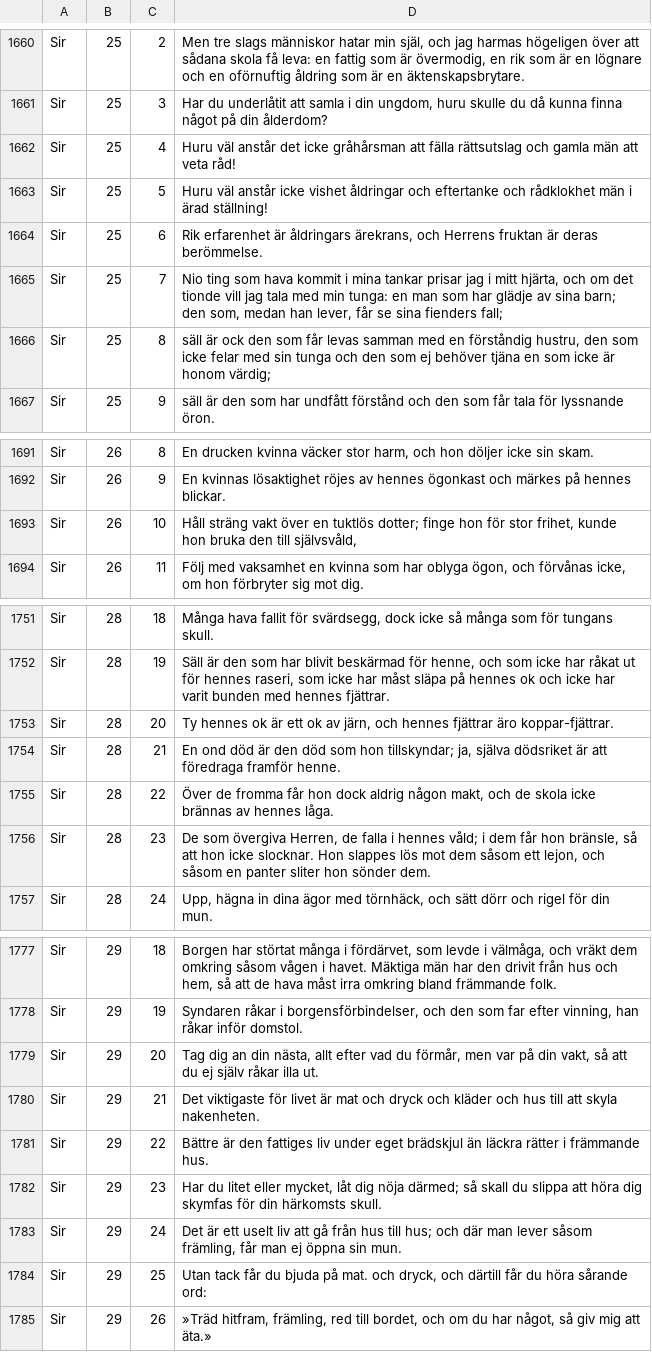
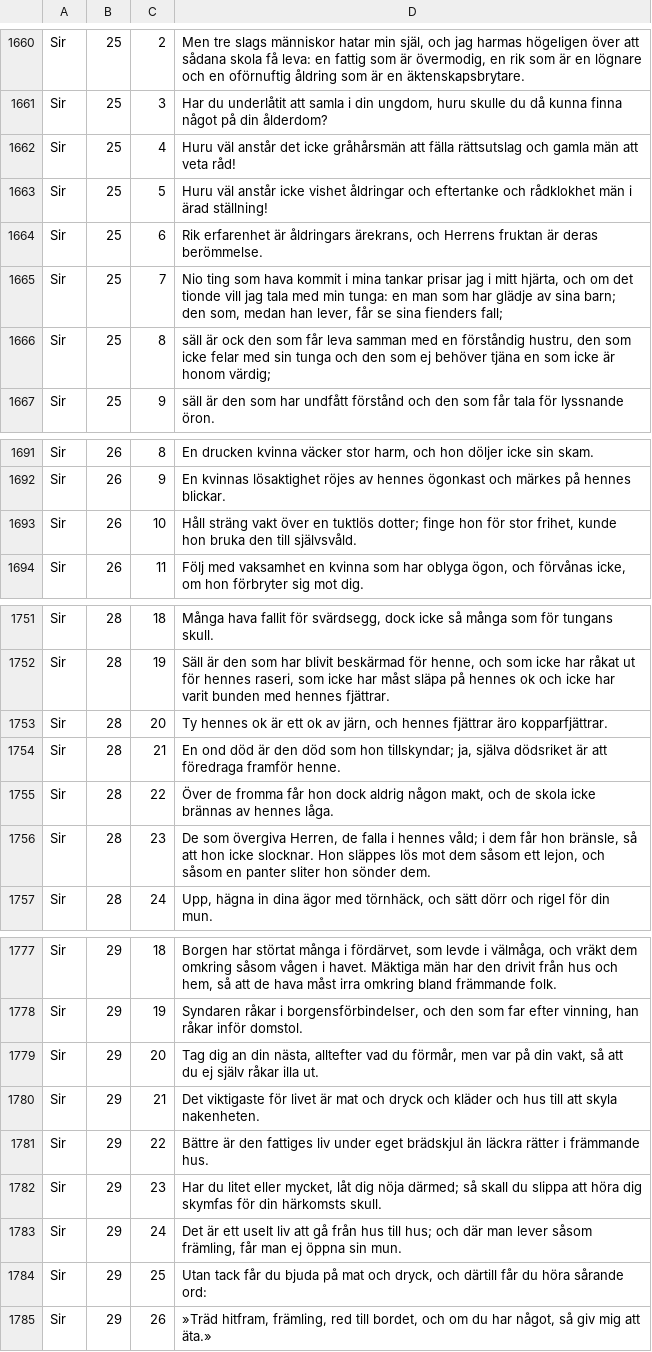
Before and after one commit to jsjoberg/perikop, a TSV file: resources/corpus/input/sv1921-apokryfer.tsv, drawn as a sheet; only a part is shown, gaps mark what is left out; the diff covers the shown part only.

```diff
--- a/resources/corpus/input/sv1921-apokryfer.tsv
+++ b/resources/corpus/input/sv1921-apokryfer.tsv
@@ -1661,3 +1661,3 @@ Sir	25	2	Men tre slags människor hatar min själ, och jag harmas högeligen öv
 Sir	25	3	Har du underlåtit att samla i din ungdom, huru skulle du då kunna finna något på din ålderdom?
-Sir	25	4	Huru väl anstår det icke gråhårsman att fälla rättsutslag och gamla män att veta råd!
+Sir	25	4	Huru väl anstår det icke gråhårsmän att fälla rättsutslag och gamla män att veta råd!
 Sir	25	5	Huru väl anstår icke vishet åldringar och eftertanke och rådklokhet män i ärad ställning!
@@ -1665,3 +1665,3 @@ Sir	25	6	Rik erfarenhet är åldringars ärekrans, och Herrens fruktan är deras
 Sir	25	7	Nio ting som hava kommit i mina tankar prisar jag i mitt hjärta, och om det tionde vill jag tala med min tunga: en man som har glädje av sina barn; den som, medan han lever, får se sina fienders fall;
-Sir	25	8	säll är ock den som får levas samman med en förståndig hustru, den som icke felar med sin tunga och den som ej behöver tjäna en som icke är honom värdig;
+Sir	25	8	säll är ock den som får leva samman med en förståndig hustru, den som icke felar med sin tunga och den som ej behöver tjäna en som icke är honom värdig;
 Sir	25	9	säll är den som har undfått förstånd och den som får tala för lyssnande öron.
@@ -1692,3 +1692,3 @@ Sir	26	8	En drucken kvinna väcker stor harm, och hon döljer icke sin skam.
 Sir	26	9	En kvinnas lösaktighet röjes av hennes ögonkast och märkes på hennes blickar.
-Sir	26	10	Håll sträng vakt över en tuktlös dotter; finge hon för stor frihet, kunde hon bruka den till självsvåld,
+Sir	26	10	Håll sträng vakt över en tuktlös dotter; finge hon för stor frihet, kunde hon bruka den till självsvåld.
 Sir	26	11	Följ med vaksamhet en kvinna som har oblyga ögon, och förvånas icke, om hon förbryter sig mot dig.
@@ -1752,6 +1752,6 @@ Sir	28	18	Många hava fallit för svärdsegg, dock icke så många som för tung
 Sir	28	19	Säll är den som har blivit beskärmad för henne, och som icke har råkat ut för hennes raseri, som icke har måst släpa på hennes ok och icke har varit bunden med hennes fjättrar.
-Sir	28	20	Ty hennes ok är ett ok av järn, och hennes fjättrar äro koppar-fjättrar.
+Sir	28	20	Ty hennes ok är ett ok av järn, och hennes fjättrar äro kopparfjättrar.
 Sir	28	21	En ond död är den död som hon tillskyndar; ja, själva dödsriket är att föredraga framför henne.
 Sir	28	22	Över de fromma får hon dock aldrig någon makt, och de skola icke brännas av hennes låga.
-Sir	28	23	De som övergiva Herren, de falla i hennes våld; i dem får hon bränsle, så att hon icke slocknar. Hon slappes lös mot dem såsom ett lejon, och såsom en panter sliter hon sönder dem.
+Sir	28	23	De som övergiva Herren, de falla i hennes våld; i dem får hon bränsle, så att hon icke slocknar. Hon släppes lös mot dem såsom ett lejon, och såsom en panter sliter hon sönder dem.
 Sir	28	24	Upp, hägna in dina ägor med törnhäck, och sätt dörr och rigel för din mun.
@@ -1778,3 +1778,3 @@ Sir	29	18	Borgen har störtat många i fördärvet, som levde i välmåga, och v
 Sir	29	19	Syndaren råkar i borgensförbindelser, och den som far efter vinning, han råkar inför domstol.
-Sir	29	20	Tag dig an din nästa, allt efter vad du förmår, men var på din vakt, så att du ej själv råkar illa ut.
+Sir	29	20	Tag dig an din nästa, alltefter vad du förmår, men var på din vakt, så att du ej själv råkar illa ut.
 Sir	29	21	Det viktigaste för livet är mat och dryck och kläder och hus till att skyla nakenheten.
@@ -1783,3 +1783,3 @@ Sir	29	23	Har du litet eller mycket, låt dig nöja därmed; så skall du slippa
 Sir	29	24	Det är ett uselt liv att gå från hus till hus; och där man lever såsom främling, får man ej öppna sin mun.
-Sir	29	25	Utan tack får du bjuda på mat. och dryck, och därtill får du höra sårande ord:
+Sir	29	25	Utan tack får du bjuda på mat och dryck, och därtill får du höra sårande ord:
 Sir	29	26	»Träd hitfram, främling, red till bordet, och om du har något, så giv mig att äta.»
```
Also changed, not shown: 1 edited cell elsewhere in this file, resources/lexicon/sv1917-words.tsv, 9 other files.
